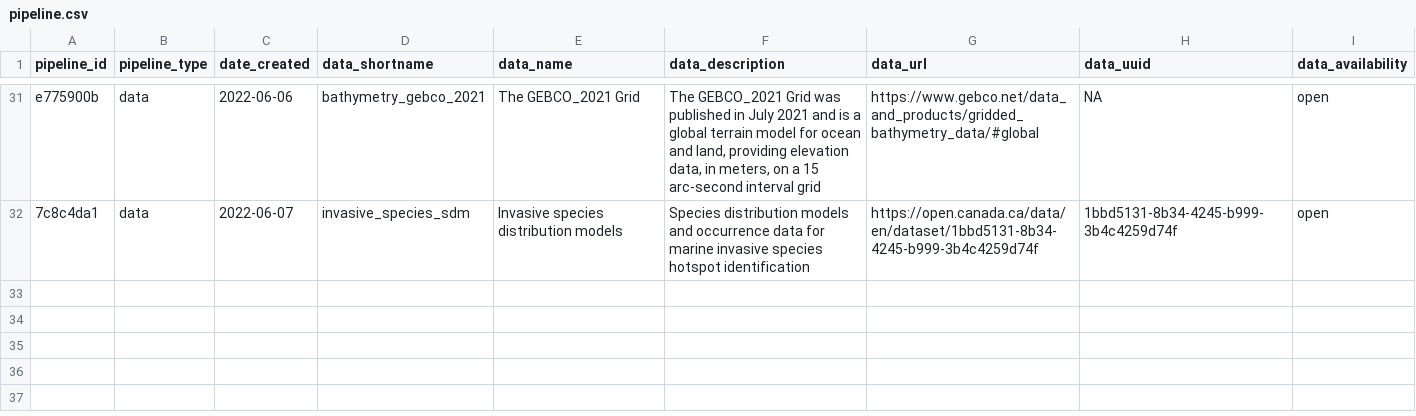
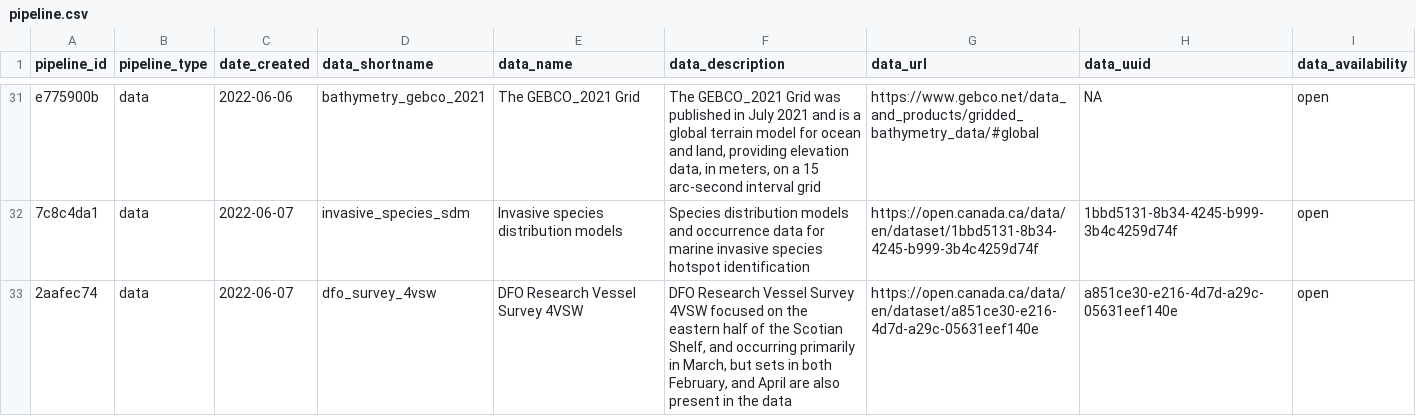
Before and after one commit to Ecosystem-Assessments/pipedat, a CSV file: inst/extdata/pipeline.csv, drawn as a sheet; only a part is shown, gaps mark what is left out; the diff names each change by its address in the sheet, - before the commit and + after, or states it on an @@ line.

Commit message:
dfo survey 4vsw data pipeline

```diff
--- a/inst/extdata/pipeline.csv
+++ b/inst/extdata/pipeline.csv
+row 33: 2aafec74 | data | 2022-06-07 | dfo_survey_4vsw | DFO Research Vessel Survey 4VSW | DFO Research Vessel Survey 4VSW focused on the eastern half of the Scotian Shelf, and occurring primarily in March, but sets in both February, and April are also present in the data | https://open.canada.ca/data/en/dataset/a851ce30-e216-4d7d-a29c-05631eef140e | a851ce30-e216-4d7d-a29c-05631eef140e | open
```
Also changed, not shown: inst/extdata/contact.csv, inst/extdata/files_raw.csv, 7 other files.
